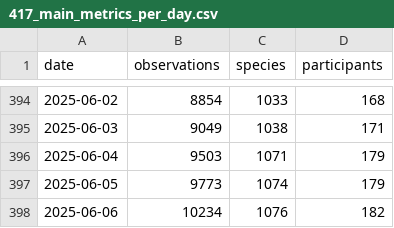
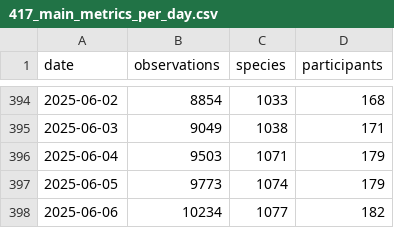
Before and after one commit to pynomaly/datawrapper_update, a CSV file: data/biomarato25/417_main_metrics_per_day.csv, drawn as a sheet; only a part is shown, gaps mark what is left out.

```diff
--- a/data/biomarato25/417_main_metrics_per_day.csv
+++ b/data/biomarato25/417_main_metrics_per_day.csv
@@ -397,2 +397,2 @@ date,observations,species,participants
 2025-06-05,9773,1074,179
-2025-06-06,10234,1076,182
+2025-06-06,10234,1077,182
```
Also changed, not shown: data/biomarato25/417_users.csv, data/biomarato25/418_users.csv, 8 other files.
